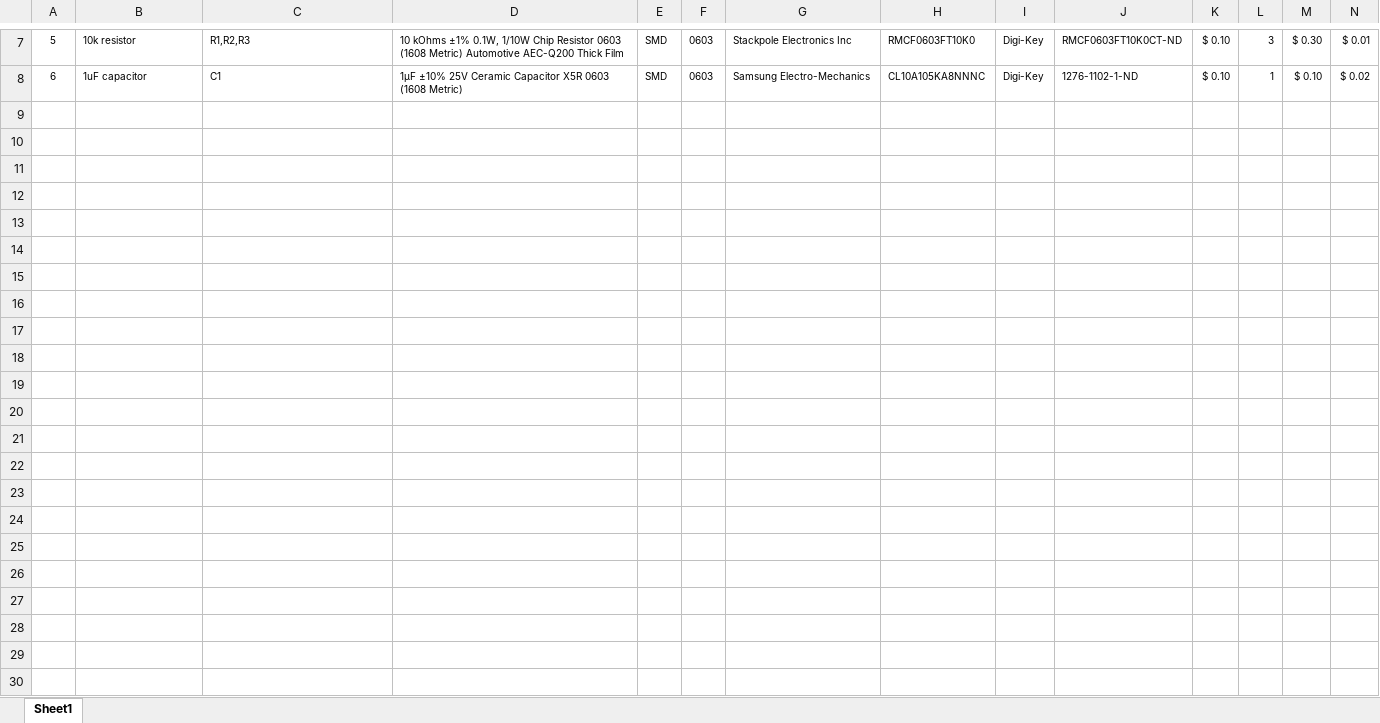
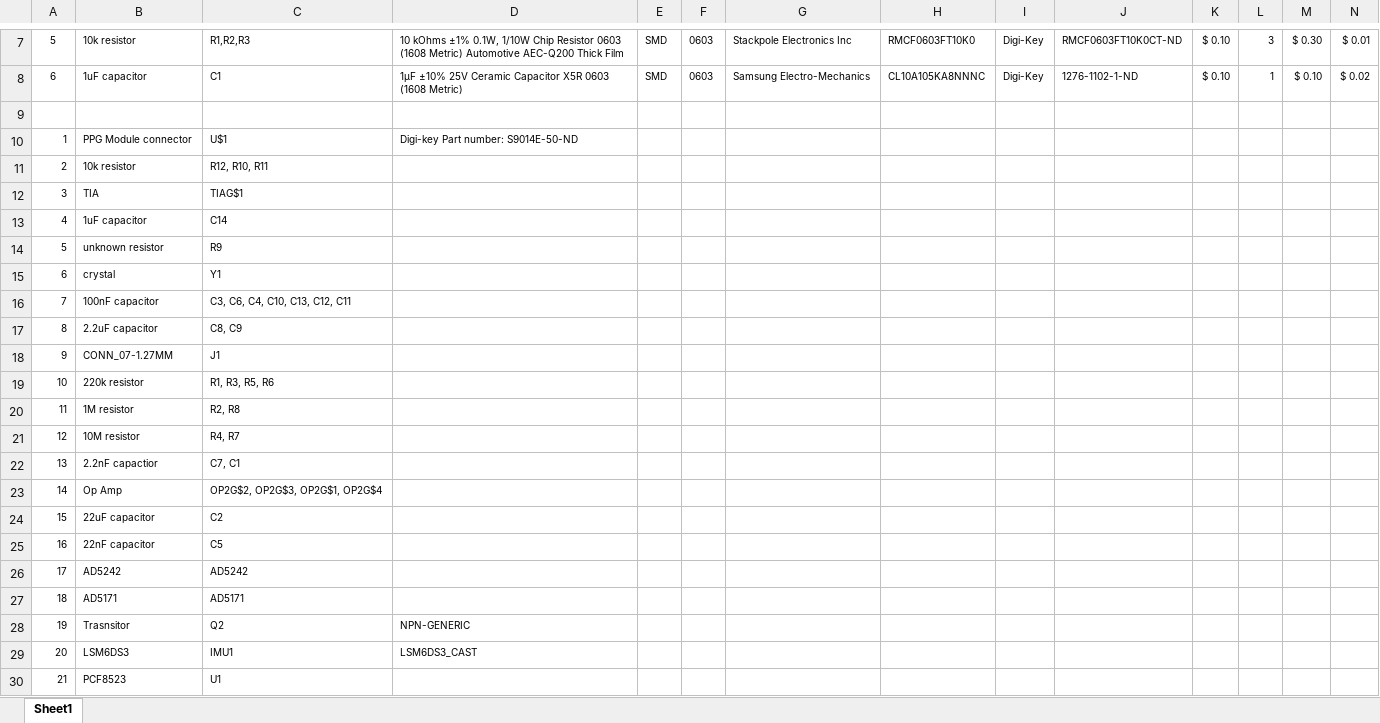
Before and after one commit to akiofujita/ShaqJr, an Excel workbook: Hardware/Bottom/ShaqJr-BOTTOM-BOM.xlsx, sheet Sheet1, drawn as a sheet; only a part is shown, gaps mark what is left out; values as stored, in another font and other column widths than the file's, no borders; rows hold the shown columns only; the diff names each change by its address in the sheet, - before the commit and + after, or states it on an @@ line.

```diff
--- a/Hardware/Bottom/ShaqJr-BOTTOM-BOM.xlsx (sheet Sheet1)
+++ b/Hardware/Bottom/ShaqJr-BOTTOM-BOM.xlsx (sheet Sheet1)
+row 9: (empty)
+row 10: 1 | PPG Module connector | U$1 | Digi-key Part number: S9014E-50-ND
+row 11: 2 | 10k resistor | R12, R10, R11
+row 12: 3 | TIA | TIAG$1
+row 13: 4 | 1uF capacitor | C14
+row 14: 5 | unknown resistor | R9
+row 15: 6 | crystal | Y1
+row 16: 7 | 100nF capacitor | C3, C6, C4, C10, C13, C12, C11
+row 17: 8 | 2.2uF capacitor | C8, C9
+row 18: 9 | CONN_07-1.27MM | J1
+row 19: 10 | 220k resistor | R1, R3, R5, R6
+row 20: 11 | 1M resistor | R2, R8
+row 21: 12 | 10M resistor | R4, R7
+row 22: 13 | 2.2nF capactior | C7, C1
+row 23: 14 | Op Amp | OP2G$2, OP2G$3, OP2G$1, OP2G$4
+row 24: 15 | 22uF capacitor | C2
+row 25: 16 | 22nF capacitor | C5
+row 26: 17 | AD5242 | AD5242
+row 27: 18 | AD5171 | AD5171
+row 28: 19 | Trasnsitor | Q2 | NPN-GENERIC
+row 29: 20 | LSM6DS3 | IMU1 | LSM6DS3_CAST
+row 30: 21 | PCF8523 | U1
```
Also changed, not shown: Hardware/Top/ShaqJr-TOP-BOM.xlsx.
